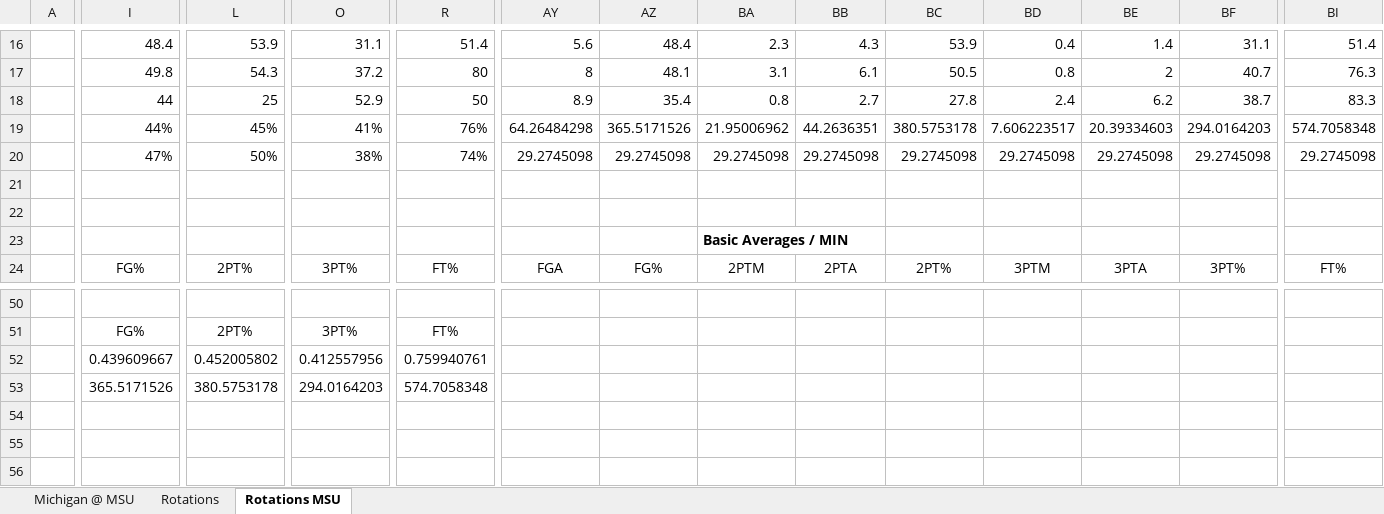
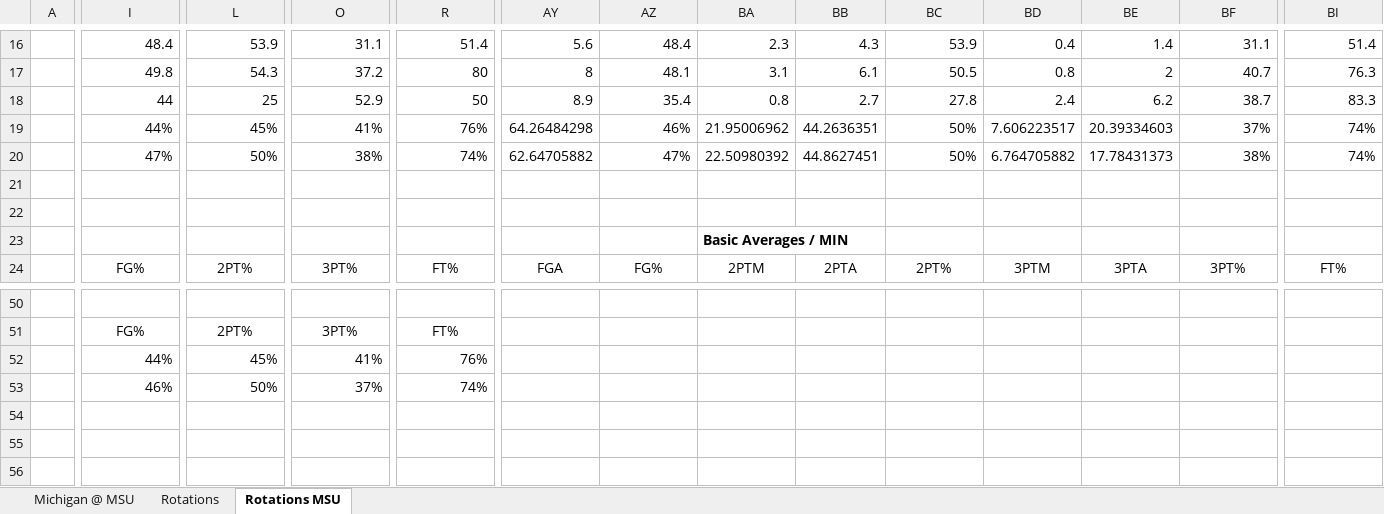
Before and after one commit to WolverineSportsAnalytics/NCAAWomens, an Excel workbook: MichiganVsMSUFile.xlsx, sheet Rotations MSU, drawn as a sheet; only a part is shown, gaps mark what is left out; values as stored, in another font and other column widths than the file's, no borders; charts and pictures and conditional formats not drawn; the diff covers the shown part only; the diff names each change by its address in the sheet, - before the commit and + after, or states it on an @@ line.

Commit message:
more updates

```diff
--- a/MichiganVsMSUFile.xlsx (sheet Rotations MSU)
+++ b/MichiganVsMSUFile.xlsx (sheet Rotations MSU)
-AZ19: 365.5171526
+AZ19: 46%
-BC19: 380.5753178
+BC19: 50%
-BF19: 294.0164203
+BF19: 37%
-BI19: 574.7058348
+BI19: 74%
-AY20: 29.2745098
+AY20: 62.64705882
-AZ20: 29.2745098
+AZ20: 47%
-BA20: 29.2745098
+BA20: 22.50980392
-BB20: 29.2745098
+BB20: 44.8627451
-BC20: 29.2745098
+BC20: 50%
-BD20: 29.2745098
+BD20: 6.764705882
-BE20: 29.2745098
+BE20: 17.78431373
-BF20: 29.2745098
+BF20: 38%
-BI20: 29.2745098
+BI20: 74%
-I52: 0.439609667
+I52: 44%
-L52: 0.452005802
+L52: 45%
-O52: 0.412557956
+O52: 41%
-R52: 0.759940761
+R52: 76%
-I53: 365.5171526
+I53: 46%
-L53: 380.5753178
+L53: 50%
-O53: 294.0164203
+O53: 37%
-R53: 574.7058348
+R53: 74%
```
Also changed, not shown: 9 edited cells elsewhere in this sheet, sheet Rotations, charts or pictures.
